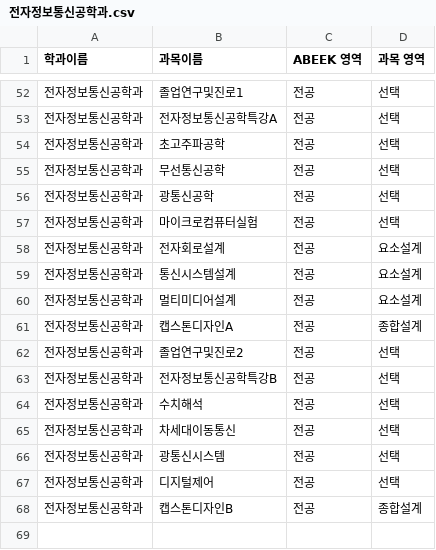
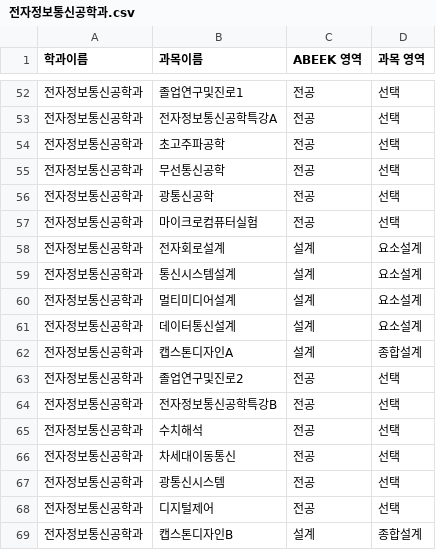
Before and after one commit to whxogus215/gonghak98-V2, a CSV file: src/main/resources/csv/gonghak_course/전자정보통신공학과.csv, drawn as a sheet; only a part is shown, gaps mark what is left out.

```diff
--- a/src/main/resources/csv/gonghak_course/전자정보통신공학과.csv
+++ b/src/main/resources/csv/gonghak_course/전자정보통신공학과.csv
@@ -57,6 +57,7 @@
 전자정보통신공학과|마이크로컴퓨터실험|전공|선택
-전자정보통신공학과|전자회로설계|전공|요소설계
-전자정보통신공학과|통신시스템설계|전공|요소설계
-전자정보통신공학과|멀티미디어설계|전공|요소설계
-전자정보통신공학과|캡스톤디자인A|전공|종합설계
+전자정보통신공학과|전자회로설계|설계|요소설계
+전자정보통신공학과|통신시스템설계|설계|요소설계
+전자정보통신공학과|멀티미디어설계|설계|요소설계
+전자정보통신공학과|데이터통신설계|설계|요소설계
+전자정보통신공학과|캡스톤디자인A|설계|종합설계
 전자정보통신공학과|졸업연구및진로2|전공|선택
@@ -67,2 +68,2 @@
 전자정보통신공학과|디지털제어|전공|선택
-전자정보통신공학과|캡스톤디자인B|전공|종합설계
+전자정보통신공학과|캡스톤디자인B|설계|종합설계
```
Also changed, not shown: 13 other files.
